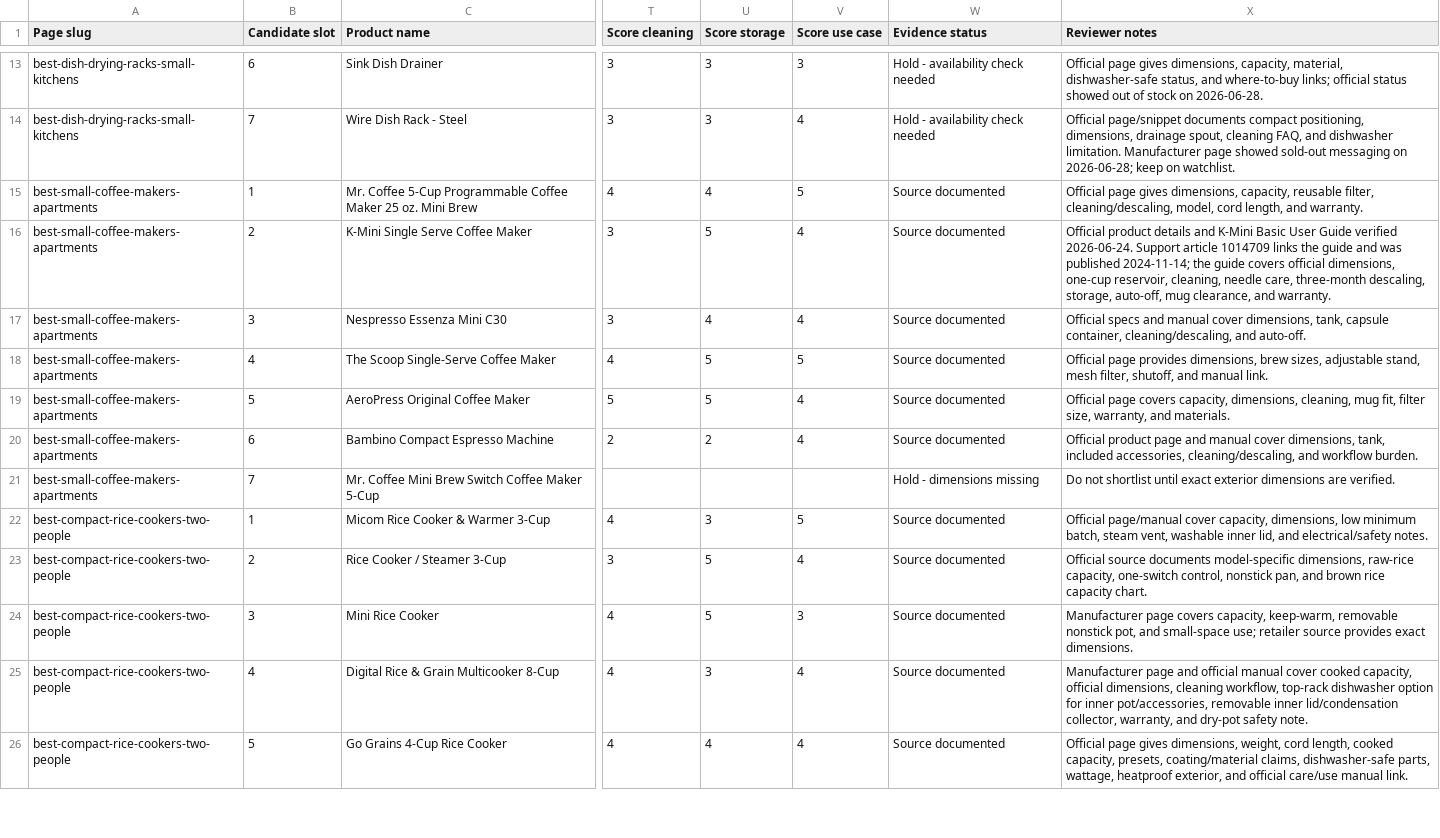
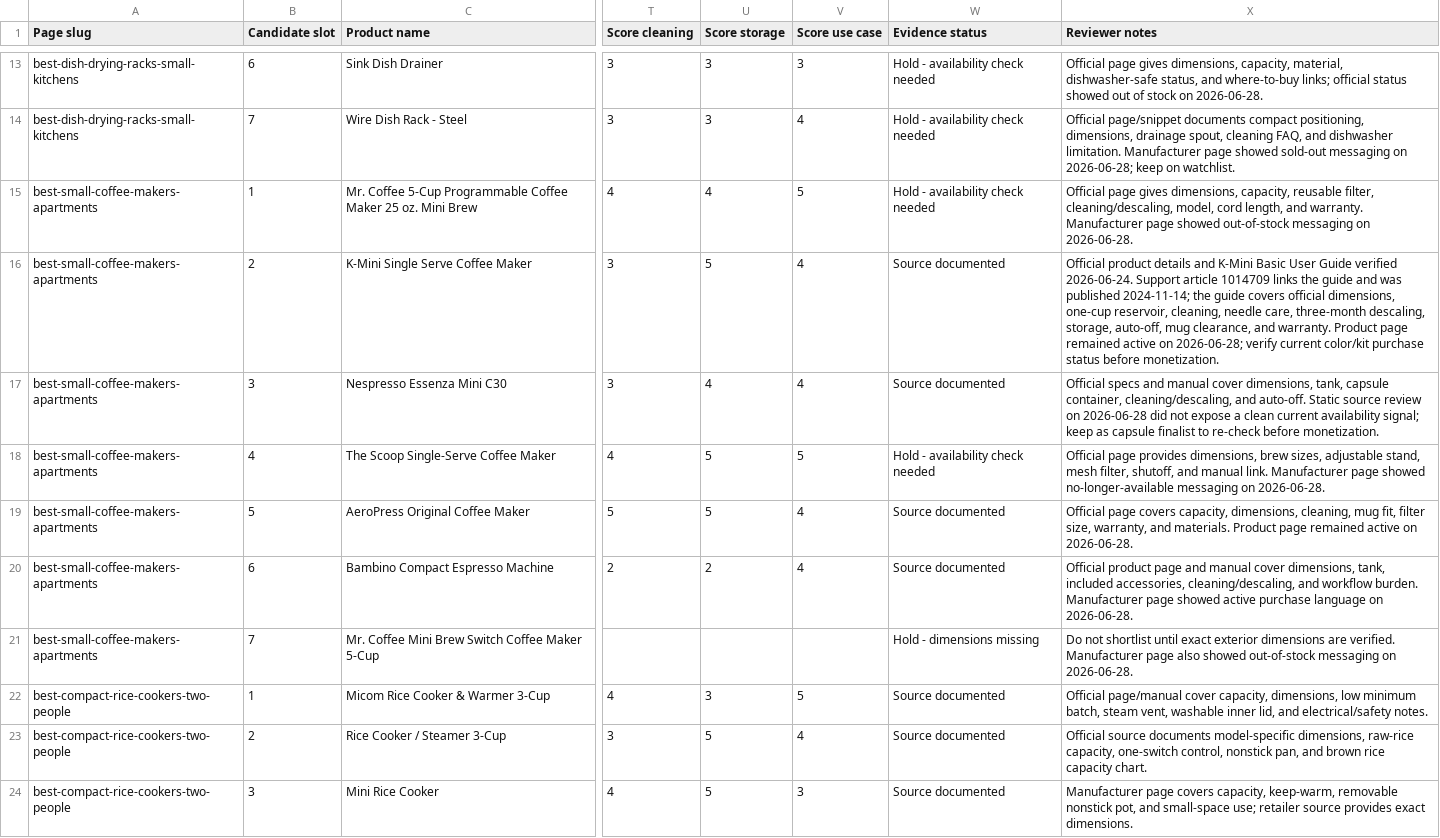
Before and after one commit to Tanh2k8-123/Tanh-amazon, a CSV file: working/money_pages/evidence/product_evidence_tracker.csv, drawn as a sheet; only a part is shown, gaps mark what is left out; the shorter side is filled out with more unchanged rows; the diff names each change by its address in the sheet, - before the commit and + after, or states it on an @@ line.

```diff
--- a/working/money_pages/evidence/product_evidence_tracker.csv
+++ b/working/money_pages/evidence/product_evidence_tracker.csv
-W15 (Evidence status): Source documented
+W15 (Evidence status): Hold - availability check needed
-X15 (Reviewer notes): …and warranty.
+X15 (Reviewer notes): …and warranty. Manufacturer page showed out-of-stock messaging on 2026-06-28.
-X16 (Reviewer notes): …and warranty.
+X16 (Reviewer notes): …and warranty. Product page remained active on 2026-06-28; verify current color/kit purchase status before monetization.
-X17 (Reviewer notes): …and auto-off.
+X17 (Reviewer notes): …and auto-off. Static source review on 2026-06-28 did not expose a clean current availability signal; keep as capsule finalist to re-check before monetization.
-W18 (Evidence status): Source documented
+W18 (Evidence status): Hold - availability check needed
-X18 (Reviewer notes): …manual link.
+X18 (Reviewer notes): …manual link. Manufacturer page showed no-longer-available messaging on 2026-06-28.
-X19 (Reviewer notes): …and materials.
+X19 (Reviewer notes): …and materials. Product page remained active on 2026-06-28.
-X20 (Reviewer notes): …workflow burden.
+X20 (Reviewer notes): …workflow burden. Manufacturer page showed active purchase language on 2026-06-28.
-X21 (Reviewer notes): …are verified.
+X21 (Reviewer notes): …are verified. Manufacturer page also showed out-of-stock messaging on 2026-06-28.
```
Also changed, not shown: working/audits/content_inventory.csv, working/keyword_database.csv, 12 other files.
